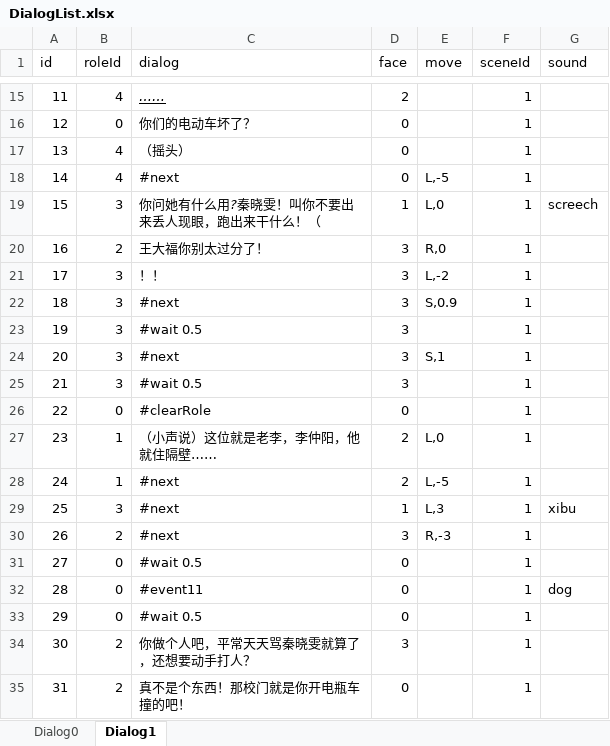
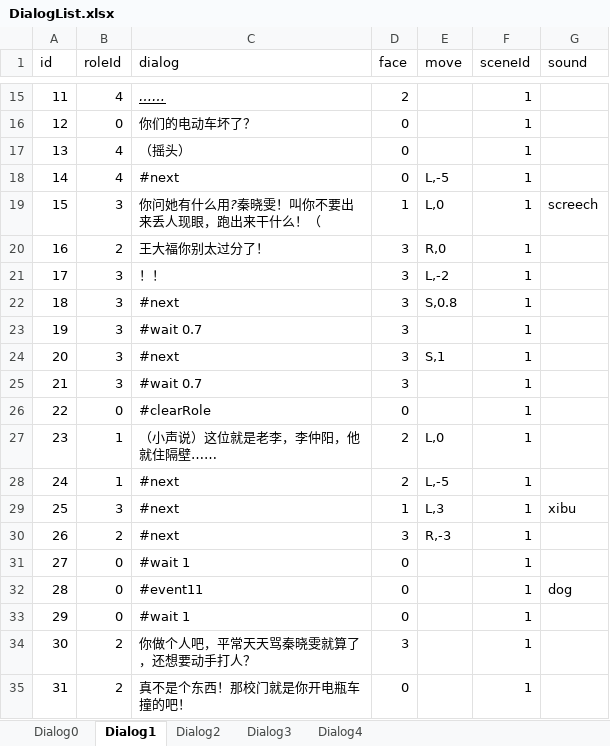
Before and after one commit to asyaB404/QingTang, an Excel workbook: Assets/Editor/Excel/DialogList.xlsx, sheet Dialog1, drawn as a sheet; only a part is shown, gaps mark what is left out; values as stored, in another font and other column widths than the file's, no borders; the diff names each change by its address in the sheet, - before the commit and + after, or states it on an @@ line.

```diff
--- a/Assets/Editor/Excel/DialogList.xlsx (sheet Dialog1)
+++ b/Assets/Editor/Excel/DialogList.xlsx (sheet Dialog1)
+sheet tab: Dialog2
+sheet tab: Dialog3
+sheet tab: Dialog4
-E22 (move): S,0.9
+E22 (move): S,0.8
-C23 (dialog): #wait 0.5
+C23 (dialog): #wait 0.7
-C25 (dialog): #wait 0.5
+C25 (dialog): #wait 0.7
-C31 (dialog): #wait 0.5
+C31 (dialog): #wait 1
-C33 (dialog): #wait 0.5
+C33 (dialog): #wait 1
```
Also changed, not shown: sheet Dialog0, 12 other files.
